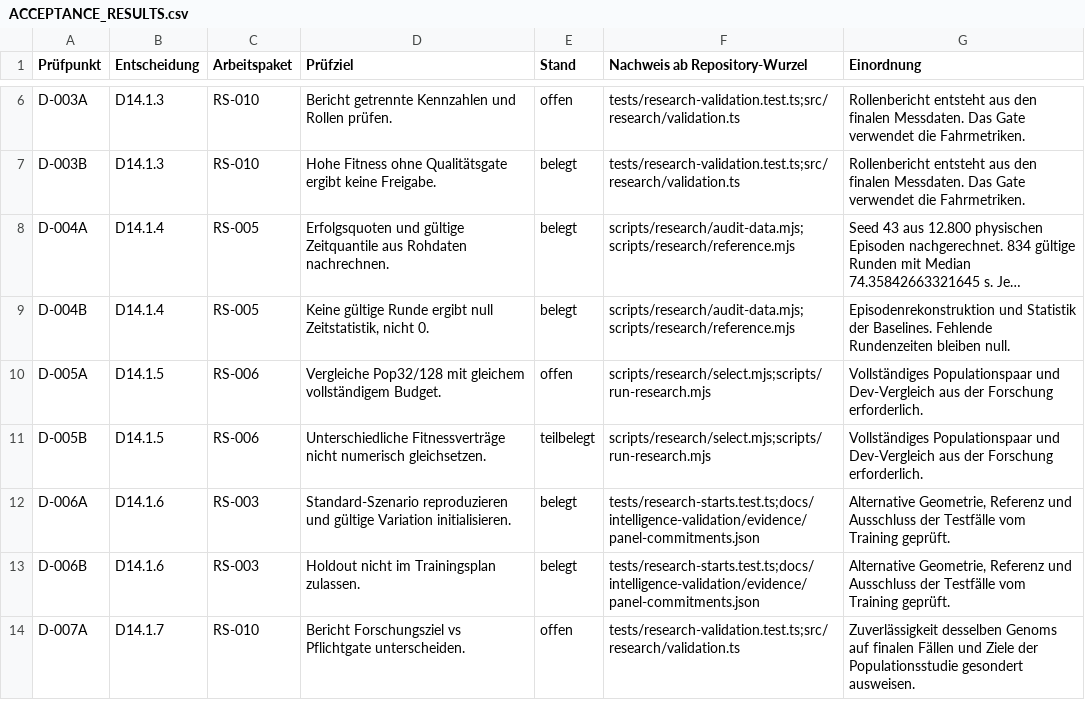
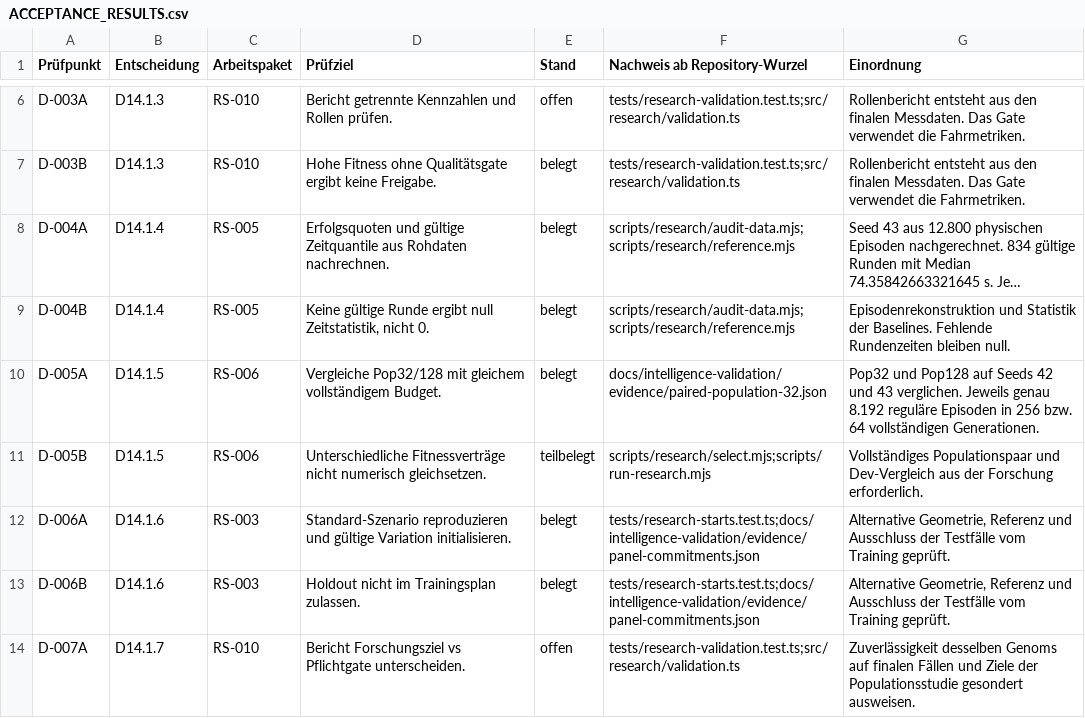
Before and after one commit to Andreas-Hartweger/ARENA, a CSV file: docs/intelligence-validation/ACCEPTANCE_RESULTS.csv, drawn as a sheet; only a part is shown, gaps mark what is left out; long unchanged cells end in …; the diff names each change by its address in the sheet, - before the commit and + after, or states it on an @@ line.

Commit message:
Report equal-budget population pairs and reconcile campaign milestones

```diff
--- a/docs/intelligence-validation/ACCEPTANCE_RESULTS.csv
+++ b/docs/intelligence-validation/ACCEPTANCE_RESULTS.csv
-E10 (Stand): offen
+E10 (Stand): belegt
-F10 (Nachweis ab Repository-Wurzel): scripts/research/select.mjs;scripts/run-research.mjs
+F10 (Nachweis ab Repository-Wurzel): docs/intelligence-validation/evidence/paired-population-32.json
-G10 (Einordnung): Vollständiges Populationspaar und Dev-Vergleich aus der Forschung erforderlich.
+G10 (Einordnung): Pop32 und Pop128 auf Seeds 42 und 43 verglichen. Jeweils genau 8.192 reguläre Episoden in 256 bzw. 64 vollständigen Generationen.
```
Also changed, not shown: 3 other files.
